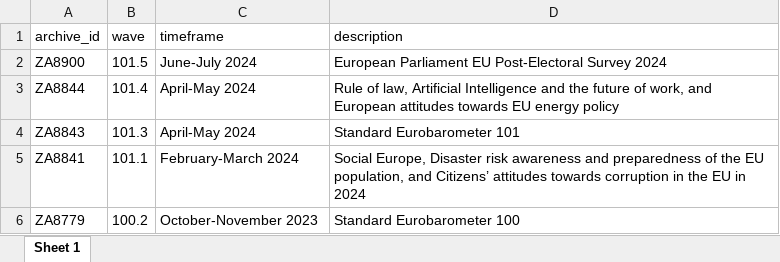
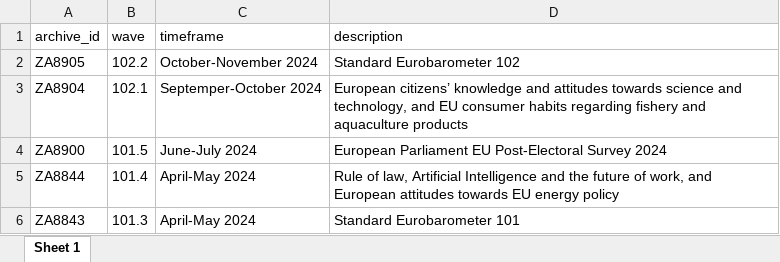
Before and after one commit to mkolczynska/harmonization-toolbox, an Excel workbook: survey-metadata/eb_waves_filenames.xlsx, sheet Sheet 1, drawn as a sheet; only a part is shown; the shorter side is filled out with more unchanged rows; values as stored, in another font and other column widths than the file's, no borders; the diff names each change by its address in the sheet, - before the commit and + after, or states it on an @@ line.

```diff
--- a/survey-metadata/eb_waves_filenames.xlsx (sheet Sheet 1)
+++ b/survey-metadata/eb_waves_filenames.xlsx (sheet Sheet 1)
+row 2: ZA8905 | 102.2 | October-November 2024 | Standard Eurobarometer 102
+row 3: ZA8904 | 102.1 | Septemper-October 2024 | European citizens’ knowledge and attitudes towards science and technology, and EU consumer habits regarding fishery and aquaculture products
```
Also changed, not shown: 2 other files.
